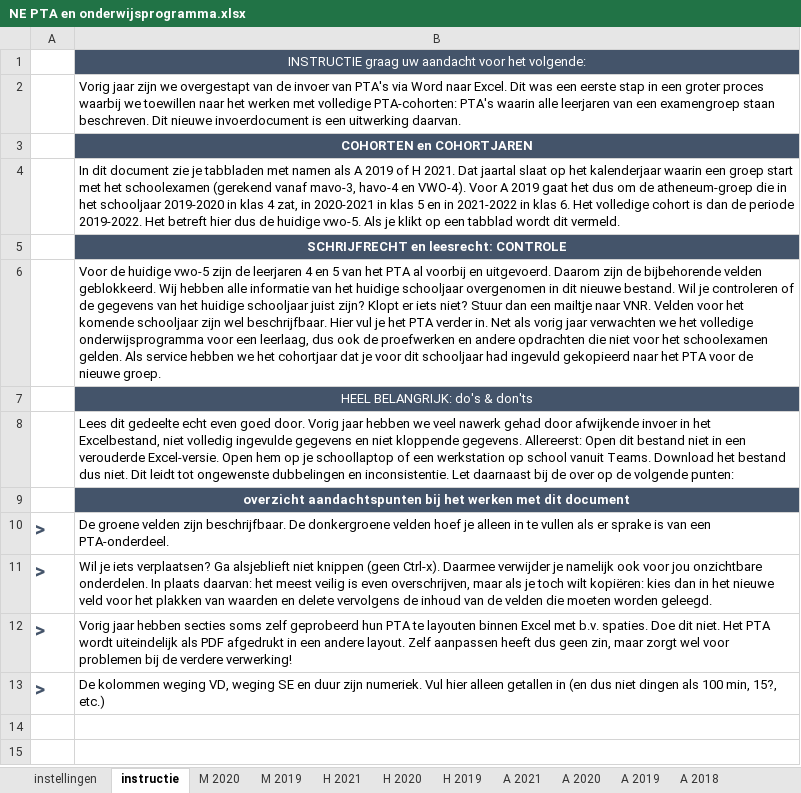
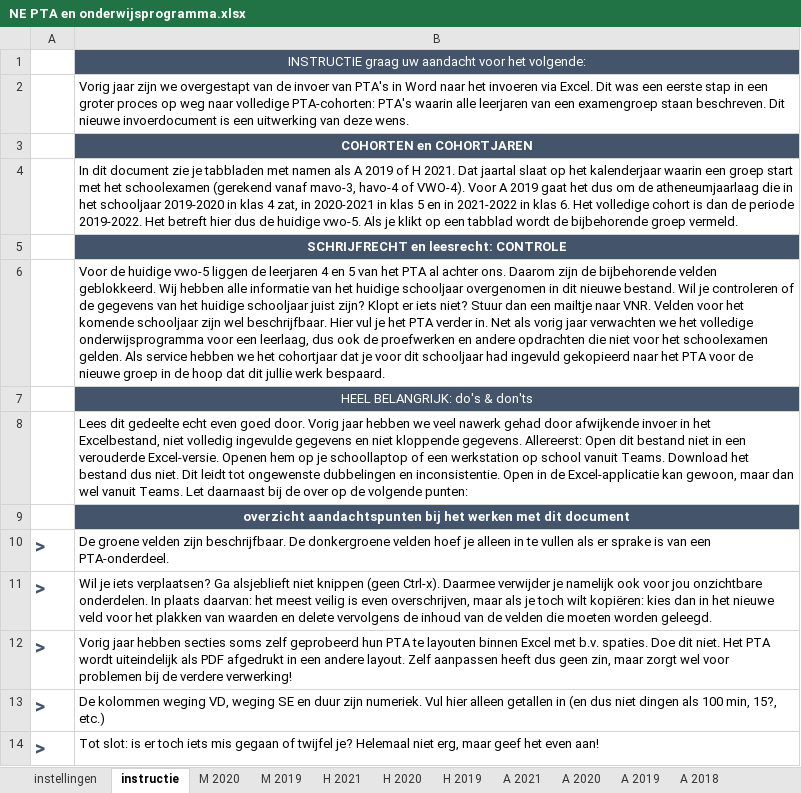
Before and after one commit to taniseducation/acomt, an Excel workbook: public/cohort/fileExcel/xlsxUIT/NE PTA en onderwijsprogramma.xlsx, sheet instructie, drawn as a sheet; values as stored, in another font and other column widths than the file's, no borders; the diff names each change by its address in the sheet, - before the commit and + after, or states it on an @@ line.

Commit message:
checkversie Excel

```diff
--- a/public/cohort/fileExcel/xlsxUIT/NE PTA en onderwijsprogramma.xlsx (sheet instructie)
+++ b/public/cohort/fileExcel/xlsxUIT/NE PTA en onderwijsprogramma.xlsx (sheet instructie)
-B2: …van PTA's via Word naar Excel. Dit was een eerste stap in een groter proces waarbij we toewillen naar het werken met volledige PTA-cohorten: PTA's waarin alle leerjaren van een examengroep staan beschreven. Dit nieuwe invoerdocument is een uitwerking daarvan.
+B2: …van PTA's in Word naar het invoeren via Excel. Dit was een eerste stap in een groter proces op weg naar volledige PTA-cohorten: PTA's waarin alle leerjaren van een examengroep staan beschreven. Dit nieuwe invoerdocument is een uitwerking van deze wens.
-B4: …mavo-3, havo-4 en VWO-4). Voor A 2019 gaat het dus om de atheneum-groep die in het schooljaar 2019-2020 in klas 4 zat, in 2020-2021 in klas 5 en in 2021-2022 in klas 6. Het volledige cohort is dan de periode 2019-2022. Het betreft hier dus de huidige vwo-5. Als je klikt op een tabblad wordt dit vermeld.
+B4: …mavo-3, havo-4 of VWO-4). Voor A 2019 gaat het dus om de atheneumjaarlaag die in het schooljaar 2019-2020 in klas 4 zat, in 2020-2021 in klas 5 en in 2021-2022 in klas 6. Het volledige cohort is dan de periode 2019-2022. Het betreft hier dus de huidige vwo-5. Als je klikt op een tabblad wordt de bijbehorende groep vermeld.
-B6: …huidige vwo-5 zijn de leerjaren 4 en 5 van het PTA al voorbij en uitgevoerd. Daarom zijn de bijbehorende velden geblokkeerd. Wij hebben alle informatie van het huidige schooljaar overgenomen in dit nieuwe bestand. Wil je controleren of de gegevens van het huidige schooljaar juist zijn? Klopt er iets niet? Stuur dan een mailtje naar VNR. Velden voor het komende schooljaar zijn wel beschrijfbaar. Hier vul je het PTA verder in. Net als vorig jaar verwachten we het volledige onderwijsprogramma voor een leerlaag, dus ook de proefwerken en andere opdrachten die niet voor het schoolexamen gelden. Als service hebben we het cohortjaar dat je voor dit schooljaar had ingevuld gekopieerd naar het PTA voor de nieuwe groep.
+B6: …huidige vwo-5 liggen de leerjaren 4 en 5 van het PTA al achter ons. Daarom zijn de bijbehorende velden geblokkeerd. Wij hebben alle informatie van het huidige schooljaar overgenomen in dit nieuwe bestand. Wil je controleren of de gegevens van het huidige schooljaar juist zijn? Klopt er iets niet? Stuur dan een mailtje naar VNR. Velden voor het komende schooljaar zijn wel beschrijfbaar. Hier vul je het PTA verder in. Net als vorig jaar verwachten we het volledige onderwijsprogramma voor een leerlaag, dus ook de proefwerken en andere opdrachten die niet voor het schoolexamen gelden. Als service hebben we het cohortjaar dat je voor dit schooljaar had ingevuld gekopieerd naar het PTA voor de nieuwe groep in de hoop dat dit jullie werk bespaard.
-B8: …verouderde Excel-versie. Open hem op je schoollaptop of een werkstation op school vanuit Teams. Download het bestand dus niet. Dit leidt tot ongewenste dubbelingen en inconsistentie. Let daarnaast…
+B8: …verouderde Excel-versie. Openen hem op je schoollaptop of een werkstation op school vanuit Teams. Download het bestand dus niet. Dit leidt tot ongewenste dubbelingen en inconsistentie. Open in de Excel-applicatie kan gewoon, maar dan wel vanuit Teams. Let daarnaast…
+row 14: > | Tot slot: is er toch iets mis gegaan of twijfel je? Helemaal niet erg, maar geef het even aan!
```
Also changed, not shown: sheet A 2021, sheet A 2018, sheet H 2019, sheet H 2021, sheet A 2020, sheet A 2019, 3 more sheets, hidden cells, public/cohort/fileExcel/xlsxUIT/DU PTA en onderwijsprogramma.xlsx, public/cohort/fileExcel/xlsxUIT/EN PTA en onderwijsprogramma.xlsx, 31 other files.
